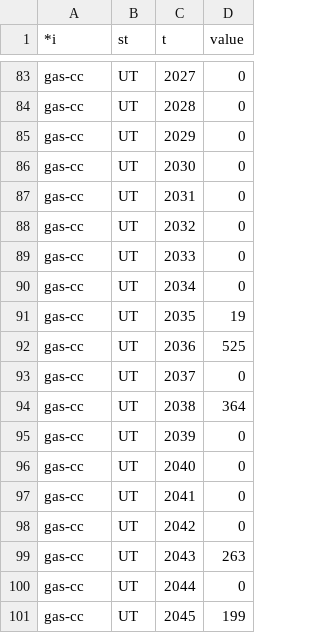
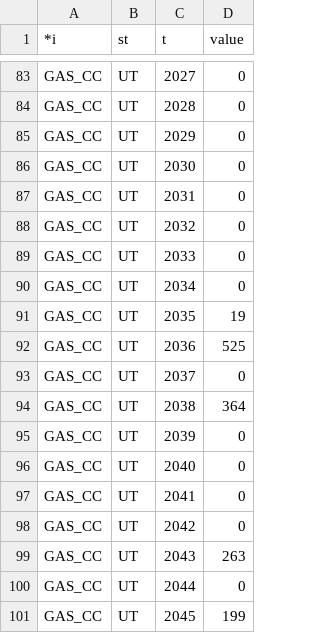
Before and after one commit to louisaserpe/UOED, a CSV file: inputs/state_policies/required_investment_IRP25Update_wEE.csv, drawn as a sheet; only a part is shown, gaps mark what is left out; the diff covers the shown part only; the diff names each change by its address in the sheet, - before the commit and + after, or states it on an @@ line.

```diff
--- a/inputs/state_policies/required_investment_IRP25Update_wEE.csv
+++ b/inputs/state_policies/required_investment_IRP25Update_wEE.csv
-A83:A101 (*i): gas-cc
+A83:A101 (*i): GAS_CC
```
Also changed, not shown: 81 edited cells elsewhere in this file, cases_UtahScenarios.csv, inputs/state_policies/required_investment_IRP25Update.csv, 9 other files.
